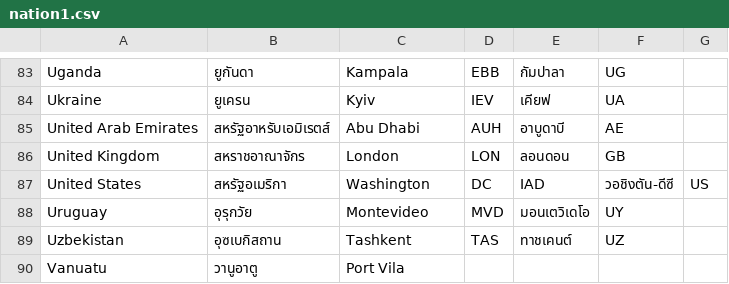
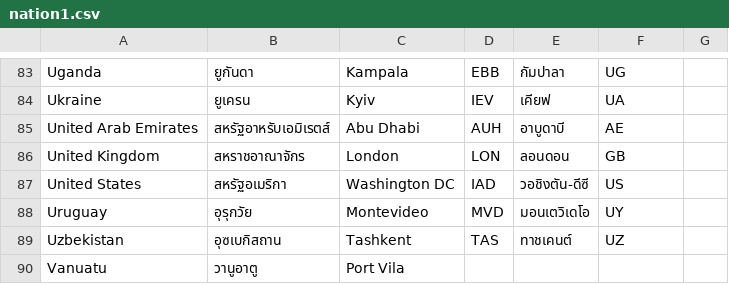
Before and after one commit to tldr-code/blog-md, a CSV file: table/nation1.csv, drawn as a sheet; only a part is shown, gaps mark what is left out.

Commit message:
Update nation1.csv

```diff
--- a/table/nation1.csv
+++ b/table/nation1.csv
@@ -86,3 +86,3 @@ United Arab Emirates,สหรัฐอาหรับเอมิเรตส
 United Kingdom,สหราชอาณาจักร,London,LON,ลอนดอน,GB
-United States,สหรัฐอเมริกา,Washington,DC,IAD,วอชิงตัน-ดีซี,US
+United States,สหรัฐอเมริกา,Washington DC,IAD,วอชิงตัน-ดีซี,US
 Uruguay,อุรุกวัย,Montevideo,MVD,มอนเตวิเดโอ,UY
```
